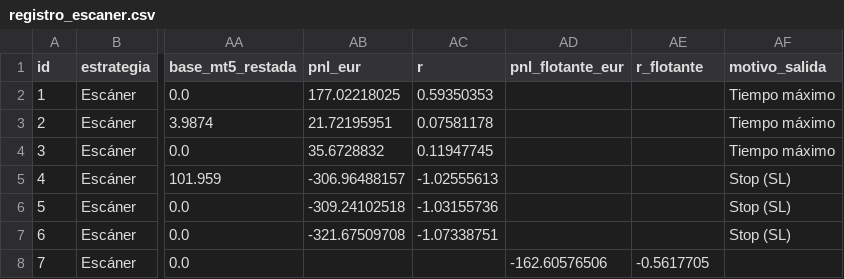
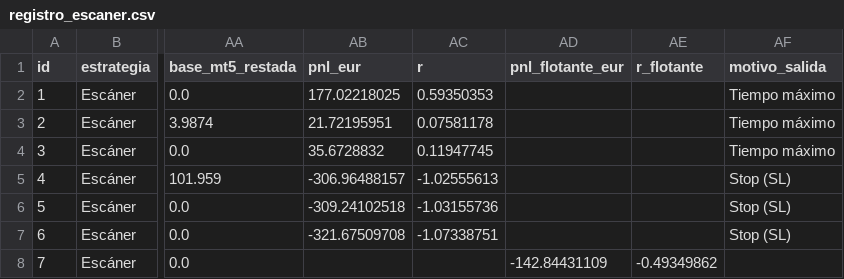
Before and after one commit to zaou23bcn-tech/Panel-treding, a CSV file: registro_escaner.csv, drawn as a sheet; only a part is shown, gaps mark what is left out; the diff names each change by its address in the sheet, - before the commit and + after, or states it on an @@ line.

Commit message:
registro: actualización 13/11/2026 10:16 (Madrid)

```diff
--- a/registro_escaner.csv
+++ b/registro_escaner.csv
-AD8 (pnl_flotante_eur): -162.60576506
+AD8 (pnl_flotante_eur): -142.84431109
-AE8 (r_flotante): -0.5617705
+AE8 (r_flotante): -0.49349862
```
